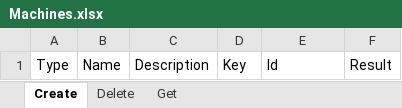
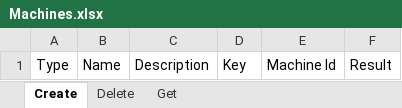
Before and after one commit to UiPath-Services/OrchestratorManager, an Excel workbook: Config/Machines.xlsx, sheet Create, drawn as a sheet; values as stored, in another font and other column widths than the file's, no borders; table styles not drawn; the diff names each change by its address in the sheet, - before the commit and + after, or states it on an @@ line.

```diff
--- a/Config/Machines.xlsx (sheet Create)
+++ b/Config/Machines.xlsx (sheet Create)
-E1: Id
+E1: Machine Id
```
Also changed, not shown: sheet Delete, Config/Assets.xlsx, 10 other files.
